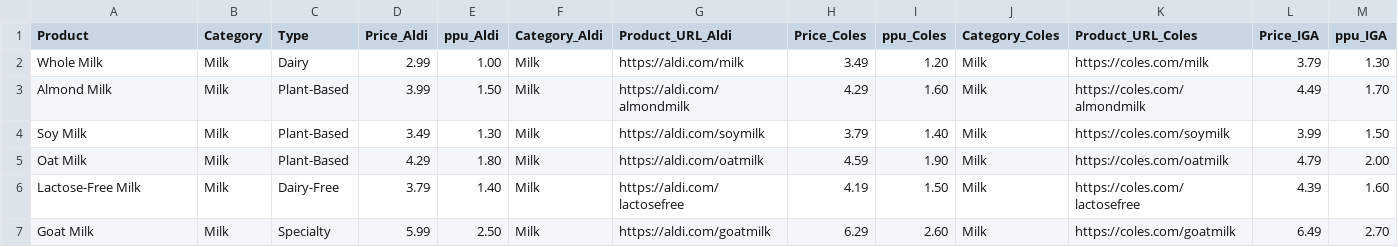
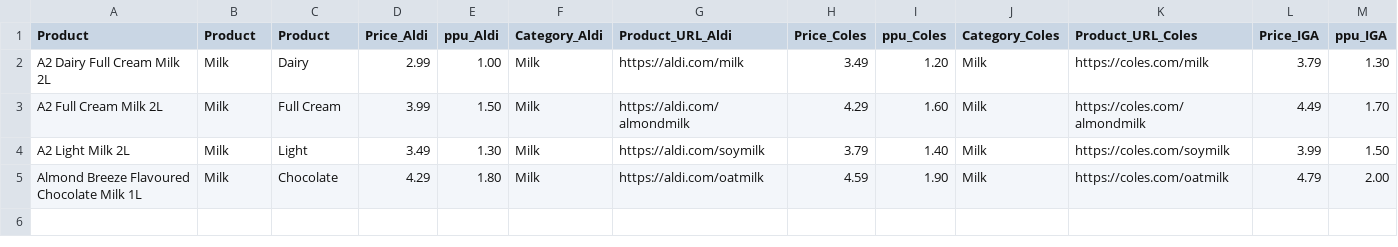
Before and after one commit to Nish245/Grocify, a CSV file: grocify/frontend/public/assets/csv/temp.csv, drawn as a sheet; only a part is shown; rows hold the shown columns only; the diff names each change by its address in the sheet, - before the commit and + after, or states it on an @@ line.

```diff
--- a/grocify/frontend/public/assets/csv/temp.csv
+++ b/grocify/frontend/public/assets/csv/temp.csv
-B1: Category
+B1: Product
-C1: Type
+C1: Product
-A2 (Product): Whole Milk
+A2 (Product): A2 Dairy Full Cream Milk 2L
-A3 (Product): Almond Milk
+A3 (Product): A2 Full Cream Milk 2L
-C3 (Product): Plant-Based
+C3 (Product): Full Cream
-A4 (Product): Soy Milk
+A4 (Product): A2 Light Milk 2L
-C4 (Product): Plant-Based
+C4 (Product): Light
-A5 (Product): Oat Milk
+A5 (Product): Almond Breeze Flavoured Chocolate Milk 1L
-C5 (Product): Plant-Based
+C5 (Product): Chocolate
-row 6: Lactose-Free Milk | Milk | Dairy-Free | 3.79 | 1.40 | Milk | https://aldi.com/lactosefree | 4.19 | 1.50 | Milk | https://coles.com/lactosefree | 4.39 | 1.60
-row 7: Goat Milk | Milk | Specialty | 5.99 | 2.50 | Milk | https://aldi.com/goatmilk | 6.29 | 2.60 | Milk | https://coles.com/goatmilk | 6.49 | 2.70
```
Also changed, not shown: grocify/frontend/public/assets/csv/products-2.csv.
